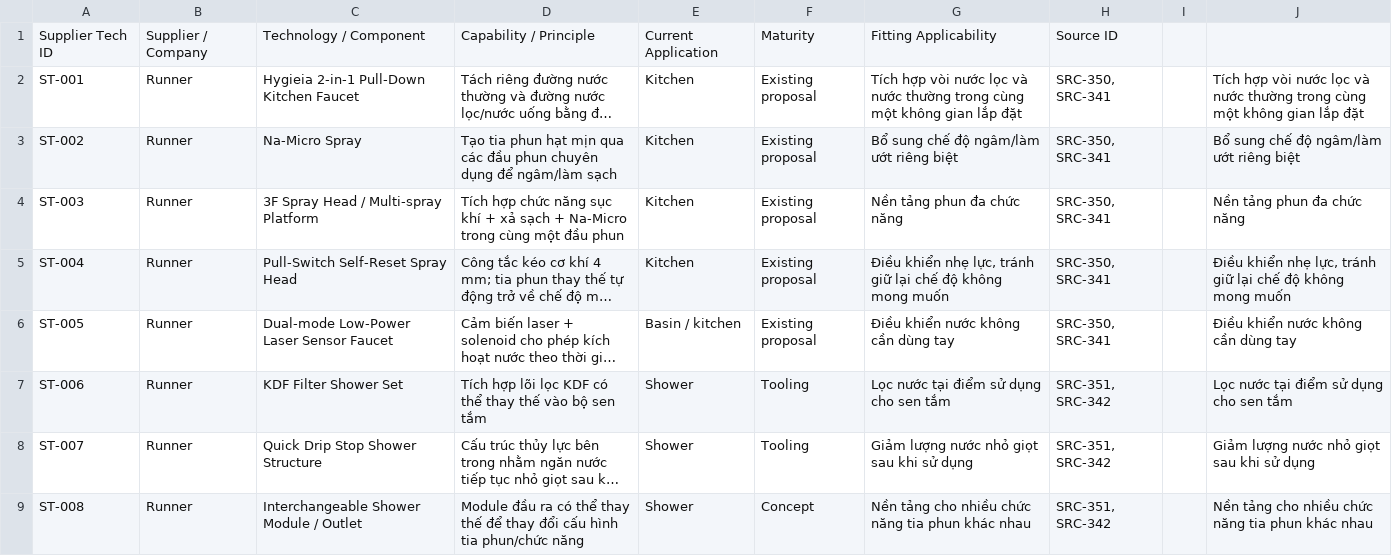
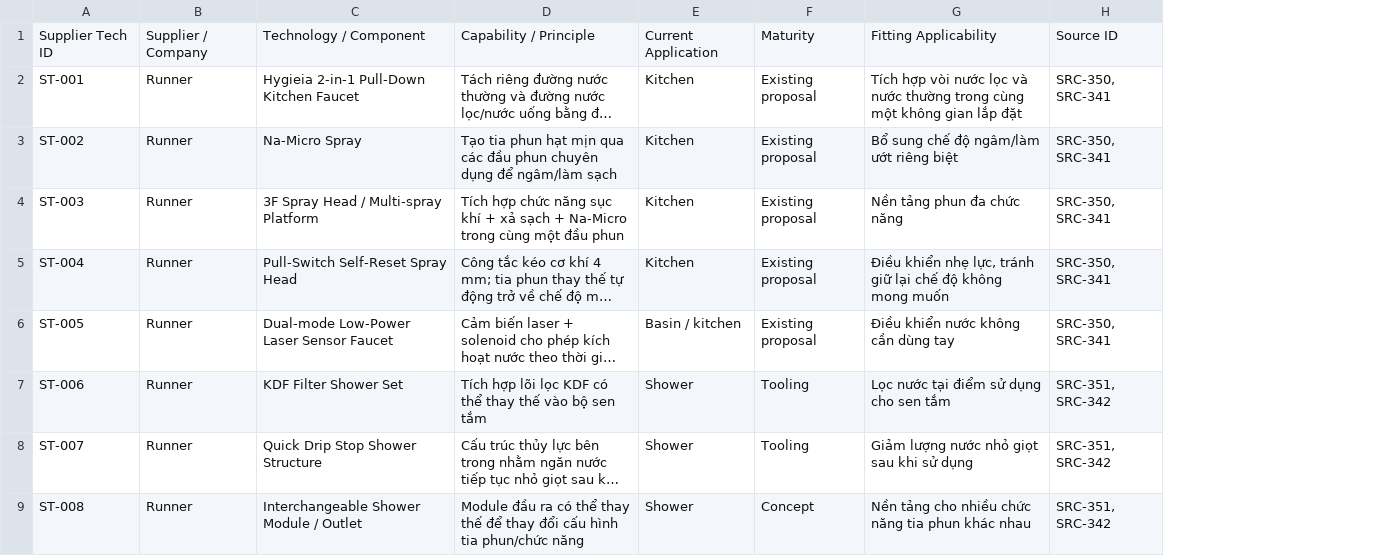
Before and after one commit to hiephnp-oos/Second-Brain, a CSV file: TOPICS/E. RnD INNOVATION/3. KNOWLEDGE/RELEASED/Release_23Sep2026/Supplier_tech_v2.csv, drawn as a sheet; only a part is shown; long unchanged cells end in …; the diff names each change by its address in the sheet, - before the commit and + after, or states it on an @@ line.

Commit message:
Remove verified duplicate supplier applicability column

```diff
--- a/TOPICS/E. RnD INNOVATION/3. KNOWLEDGE/RELEASED/Release_23Sep2026/Supplier_tech_v2.csv
+++ b/TOPICS/E. RnD INNOVATION/3. KNOWLEDGE/RELEASED/Release_23Sep2026/Supplier_tech_v2.csv
-column I, empty
-column J, rows 2-9: Tích hợp vòi nước lọc và nước thường trong cùng một không gian lắp đặt | Bổ sung chế độ ngâm/làm ướt riêng biệt | Nền tảng phun đa chức năng | Điều khiển nhẹ lực, tránh giữ lại chế độ không mong muốn | Điều khiển nước không cần dùng tay | Lọc nước tại điểm sử dụng cho sen tắm | Giảm lượng nước nhỏ giọt sau khi sử dụng | Nền tảng cho nhiều chức năng tia phun khác nhau
```
